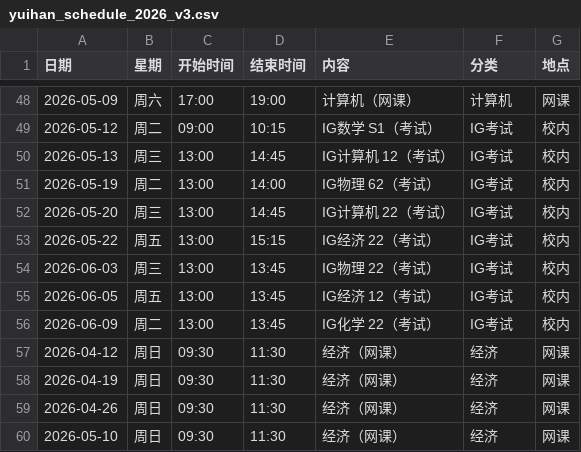
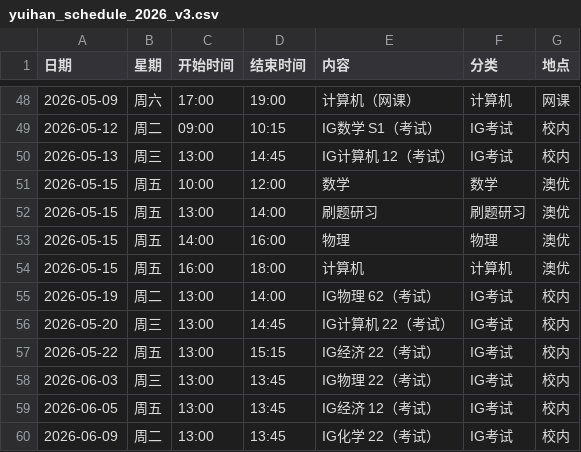
Before and after one commit to 4100751/yuihan-calendar, a CSV file: yuihan_schedule_2026_v3.csv, drawn as a sheet; only a part is shown, gaps mark what is left out; the shorter side is filled out with more unchanged rows.

Commit message:
更新5/15课程安排：数学10-12h / 刷题研习13-14h / 物理14-16h / 计算机16-18h（澳优）

```diff
--- a/yuihan_schedule_2026_v3.csv
+++ b/yuihan_schedule_2026_v3.csv
@@ -50,2 +50,6 @@
 2026-05-13,周三,13:00,14:45,IG计算机 12（考试）,IG考试,校内
+2026-05-15,周五,10:00,12:00,数学,数学,澳优
+2026-05-15,周五,13:00,14:00,刷题研习,刷题研习,澳优
+2026-05-15,周五,14:00,16:00,物理,物理,澳优
+2026-05-15,周五,16:00,18:00,计算机,计算机,澳优
 2026-05-19,周二,13:00,14:00,IG物理 62（考试）,IG考试,校内
```
Also changed, not shown: 2 other files.
